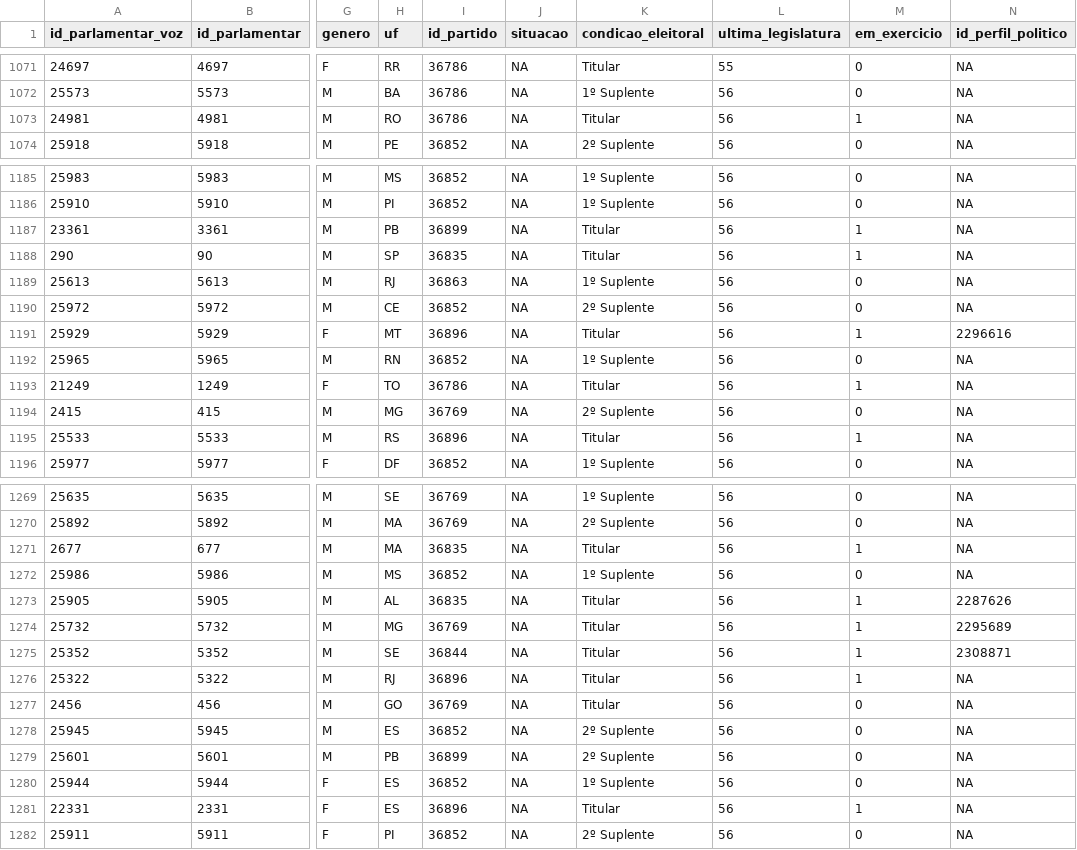
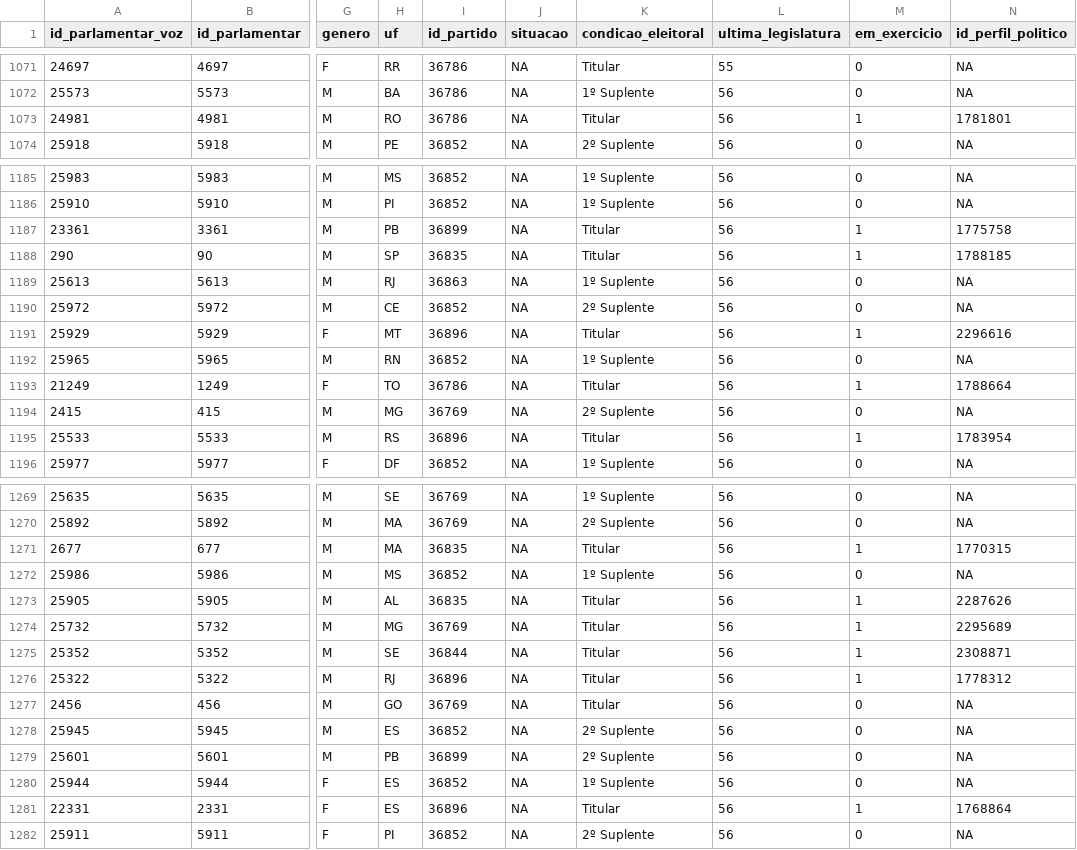
Before and after one commit to parlametria/perfil-parlamentar-dados, a CSV file: bd/data/parlamentares.csv, drawn as a sheet; only a part is shown, gaps mark what is left out; the diff covers the shown part only; the diff names each change by its address in the sheet, - before the commit and + after, or states it on an @@ line.

Commit message:
Atualiza dados de parlamentares e ids do perfil político

```diff
--- a/bd/data/parlamentares.csv
+++ b/bd/data/parlamentares.csv
-N1073 (id_perfil_politico): NA
+N1073 (id_perfil_politico): 1781801
-N1187 (id_perfil_politico): NA
+N1187 (id_perfil_politico): 1775758
-N1188 (id_perfil_politico): NA
+N1188 (id_perfil_politico): 1788185
-N1193 (id_perfil_politico): NA
+N1193 (id_perfil_politico): 1788664
-N1195 (id_perfil_politico): NA
+N1195 (id_perfil_politico): 1783954
-N1271 (id_perfil_politico): NA
+N1271 (id_perfil_politico): 1770315
-N1276 (id_perfil_politico): NA
+N1276 (id_perfil_politico): 1778312
-N1281 (id_perfil_politico): NA
+N1281 (id_perfil_politico): 1768864
```
Also changed, not shown: 17 edited cells elsewhere in this file.
